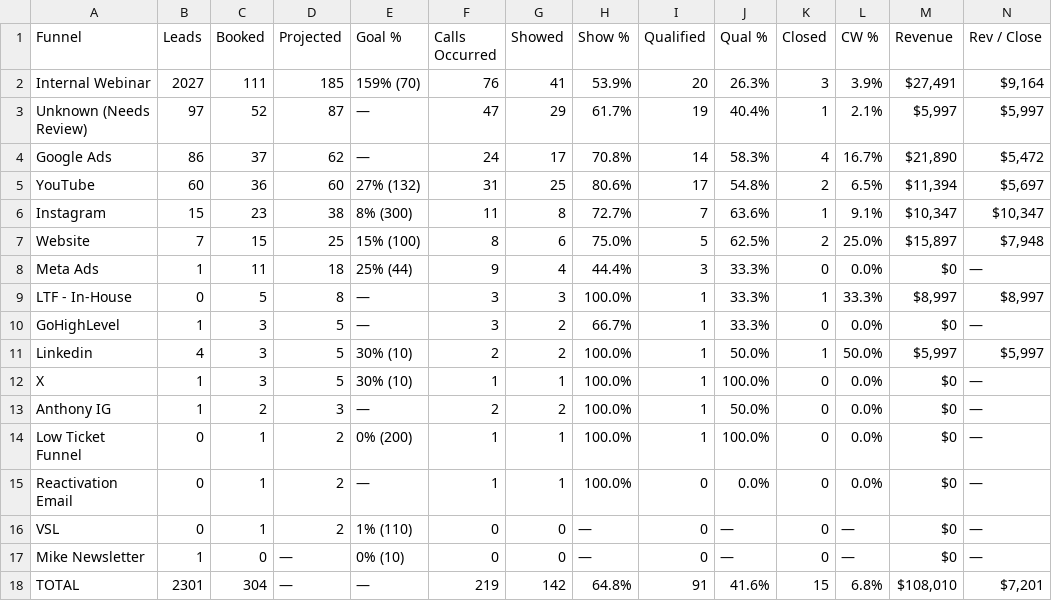
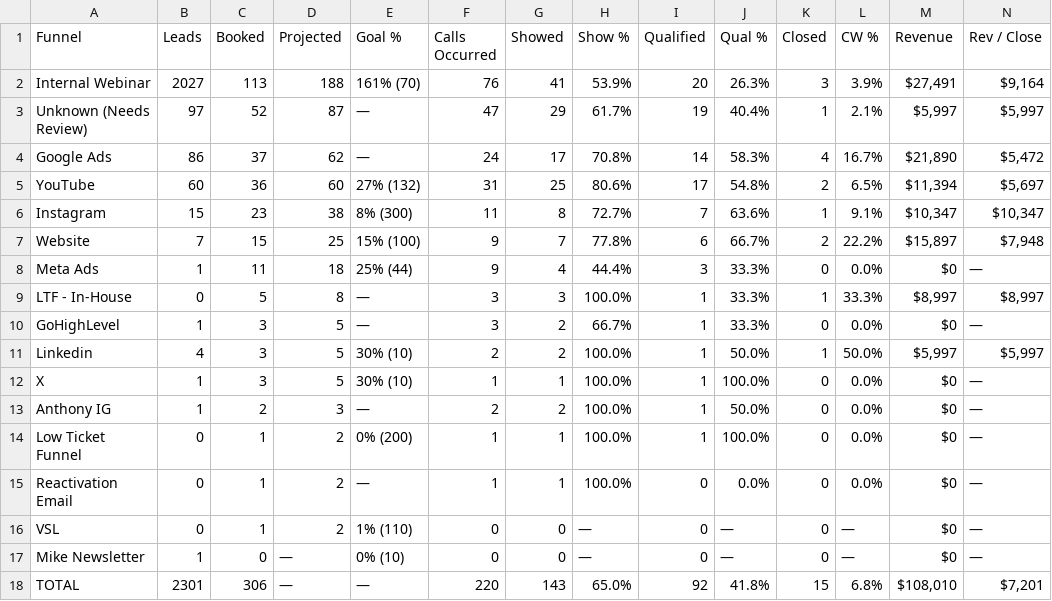
Before and after one commit to AIMS-Product/mtd-funnel-dashboard, a CSV file: v2/reports/funnel-2026-11.csv, drawn as a sheet.

```diff
--- a/v2/reports/funnel-2026-11.csv
+++ b/v2/reports/funnel-2026-11.csv
@@ -1,3 +1,3 @@
 Funnel,Leads,Booked,Projected,Goal %,Calls Occurred,Showed,Show %,Qualified,Qual %,Closed,CW %,Revenue,Rev / Close
-Internal Webinar,2027,111,185,159% (70),76,41,53.9%,20,26.3%,3,3.9%,"$27,491","$9,164"
+Internal Webinar,2027,113,188,161% (70),76,41,53.9%,20,26.3%,3,3.9%,"$27,491","$9,164"
 Unknown (Needs Review),97,52,87,—,47,29,61.7%,19,40.4%,1,2.1%,"$5,997","$5,997"
@@ -6,3 +6,3 @@ YouTube,60,36,60,27% (132),31,25,80.6%,17,54.8%,2,6.5%,"$11,394","$5,697"
 Instagram,15,23,38,8% (300),11,8,72.7%,7,63.6%,1,9.1%,"$10,347","$10,347"
-Website,7,15,25,15% (100),8,6,75.0%,5,62.5%,2,25.0%,"$15,897","$7,948"
+Website,7,15,25,15% (100),9,7,77.8%,6,66.7%,2,22.2%,"$15,897","$7,948"
 Meta Ads,1,11,18,25% (44),9,4,44.4%,3,33.3%,0,0.0%,$0,—
@@ -17,2 +17,2 @@ VSL,0,1,2,1% (110),0,0,—,0,—,0,—,$0,—
 Mike Newsletter,1,0,—,0% (10),0,0,—,0,—,0,—,$0,—
-TOTAL,2301,304,—,—,219,142,64.8%,91,41.6%,15,6.8%,"$108,010","$7,201"
+TOTAL,2301,306,—,—,220,143,65.0%,92,41.8%,15,6.8%,"$108,010","$7,201"
```
Also changed, not shown: v2/reports/funnel-week-2026-11-16.csv, v2/reports/setters-2026-11.csv, 10 other files.
